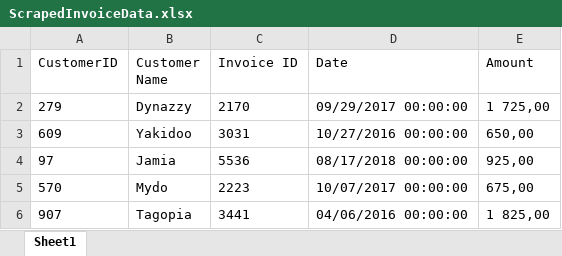
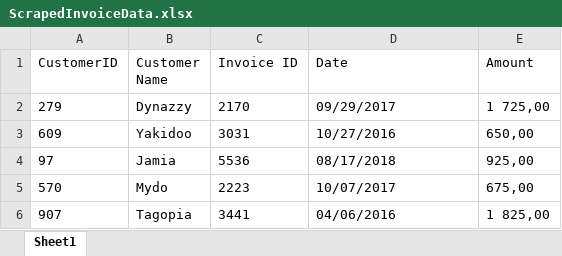
Before and after one commit to fasulu/PDF_DataScraping_Robot, an Excel workbook: resources/ScrapedInvoiceData.xlsx, sheet Sheet1, drawn as a sheet; values as stored, in another font and other column widths than the file's, no borders; the diff names each change by its address in the sheet, - before the commit and + after, or states it on an @@ line.

Commit message:
Included 2 method of writing into excel worksheet

```diff
--- a/resources/ScrapedInvoiceData.xlsx (sheet Sheet1)
+++ b/resources/ScrapedInvoiceData.xlsx (sheet Sheet1)
-D2 (Date): 09/29/2017 00:00:00
+D2 (Date): 09/29/2017
-D3 (Date): 10/27/2016 00:00:00
+D3 (Date): 10/27/2016
-D4 (Date): 08/17/2018 00:00:00
+D4 (Date): 08/17/2018
-D5 (Date): 10/07/2017 00:00:00
+D5 (Date): 10/07/2017
-D6 (Date): 04/06/2016 00:00:00
+D6 (Date): 04/06/2016
```
Also changed, not shown: 3 other files.
